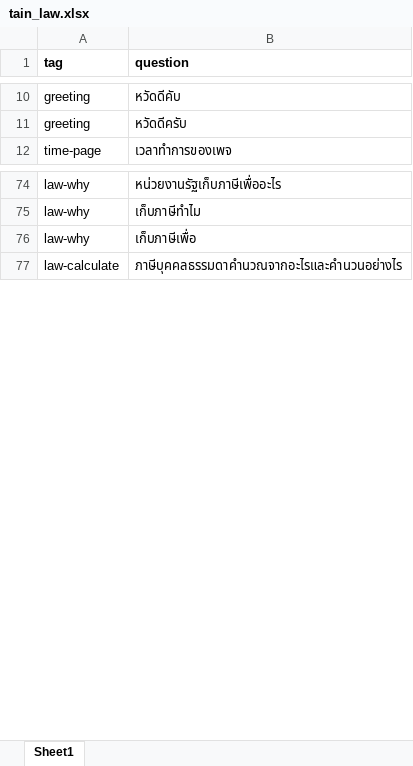
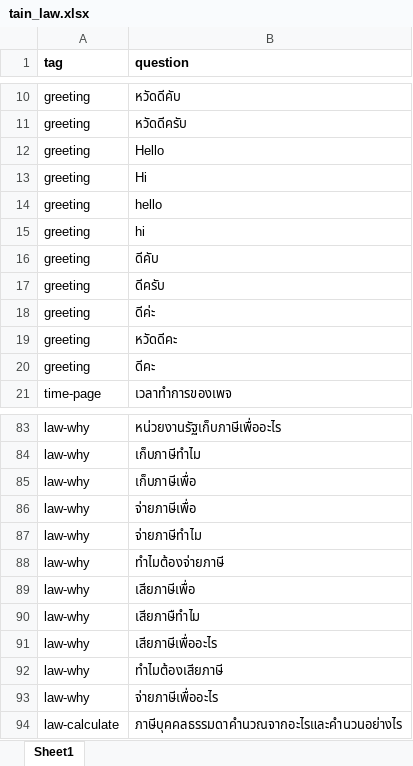
Before and after one commit to Jkulwadee/Chatbot_law, an Excel workbook: chat_bot/data/tain_law.xlsx, sheet Sheet1, drawn as a sheet; only a part is shown, gaps mark what is left out; values as stored, in another font and other column widths than the file's, no borders; the diff covers the shown part only; the diff names each change by its address in the sheet, - before the commit and + after, or states it on an @@ line.

```diff
--- a/chat_bot/data/tain_law.xlsx (sheet Sheet1)
+++ b/chat_bot/data/tain_law.xlsx (sheet Sheet1)
+row 12: greeting | Hello
+row 13: greeting | Hi
+row 14: greeting | hello
+row 15: greeting | hi
+row 16: greeting | ดีคับ
+row 17: greeting | ดีครับ
+row 18: greeting | ดีค่ะ
+row 19: greeting | หวัดดีคะ
+row 20: greeting | ดีคะ
+row 86: law-why | จ่ายภาษีเพื่อ
+row 87: law-why | จ่ายภาษีทำไม
+row 88: law-why | ทำไมต้องจ่ายภาษี
+row 89: law-why | เสียภาษีเพื่อ
+row 90: law-why | เสียภาษืทำไม
+row 91: law-why | เสียภาษีเพื่ออะไร
+row 92: law-why | ทำไมต้องเสียภาษี
+row 93: law-why | จ่ายภาษีเพื่ออะไร
```
Also changed, not shown: 8 added rows elsewhere in this sheet, chat_bot/data/response_law.xlsx.
